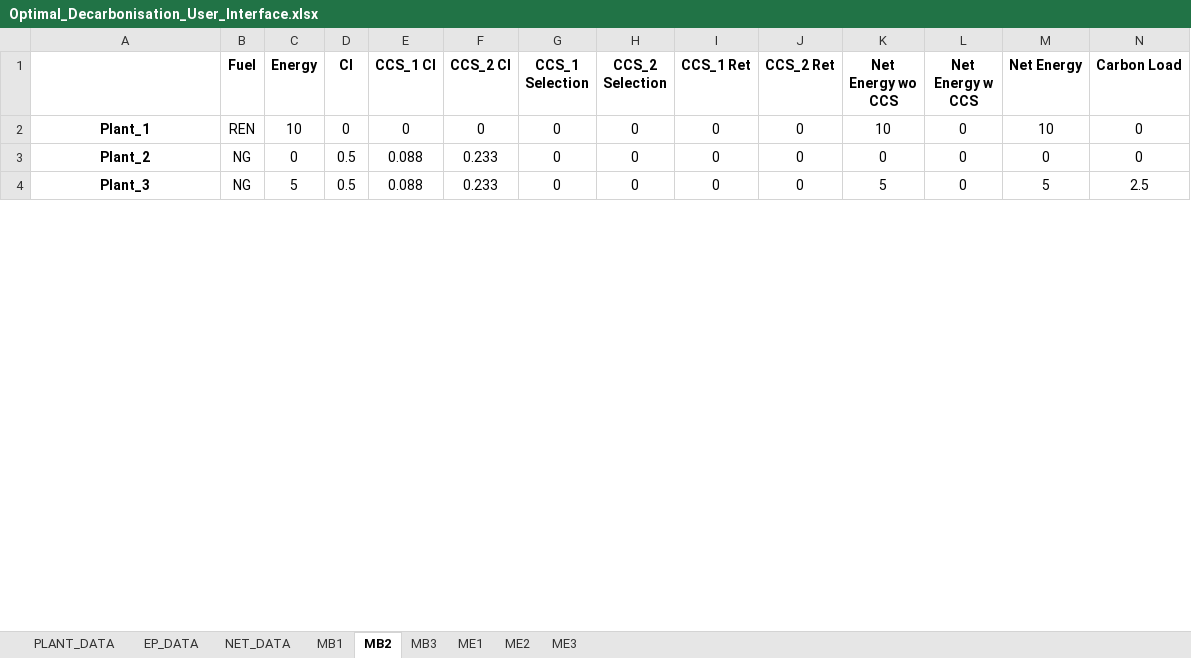
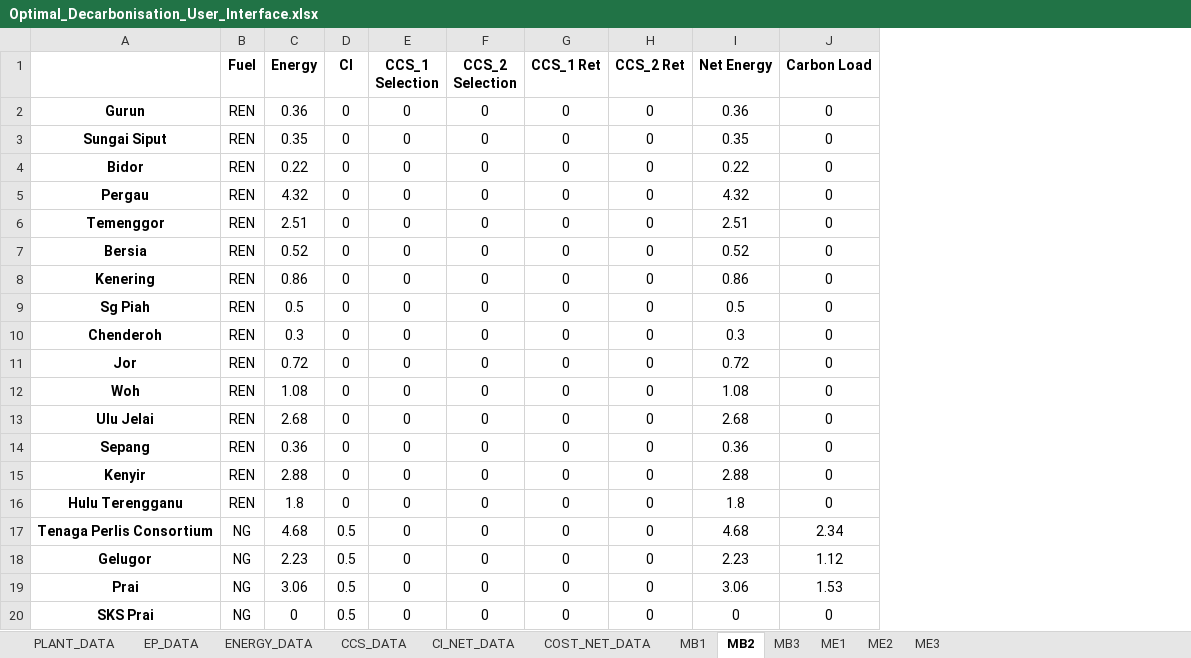
Before and after one commit to mchlshort/DECO2, an Excel workbook: Optimal_Decarbonisation_User_Interface.xlsx, sheet MB2, drawn as a sheet; only a part is shown; values as stored, in another font and other column widths than the file's, no borders; removed rows and columns are numbered as before the commit, all else as after; rows hold the shown columns only; the diff covers the shown part only; the diff names each change by its address in the sheet, - before the commit and + after, or states it on an @@ line.

```diff
--- a/Optimal_Decarbonisation_User_Interface.xlsx (sheet MB2)
+++ b/Optimal_Decarbonisation_User_Interface.xlsx (sheet MB2)
-sheet tab: NET_DATA
+sheet tab: ENERGY_DATA
+sheet tab: CCS_DATA
+sheet tab: CI_NET_DATA
+sheet tab: COST_NET_DATA
-column E (CCS_1 CI), rows 2-3: 0 | 0.088
-column F (CCS_2 CI), rows 2-3: 0 | 0.233
-column K (Net Energy wo CCS), rows 2-3: 10 | 0
-column L (Net Energy w CCS), rows 2-3: 0 | 0
+row 2: Gurun | REN | 0.36 | 0 | 0 | 0 | 0 | 0 | 0.36 | 0
-A3: Plant_1
+A3: Sungai Siput
-C3 (Energy): 10
+C3 (Energy): 0.35
-I3 (Net Energy): 10
+I3 (Net Energy): 0.35
+row 4: Bidor | REN | 0.22 | 0 | 0 | 0 | 0 | 0 | 0.22 | 0
+row 5: Pergau | REN | 4.32 | 0 | 0 | 0 | 0 | 0 | 4.32 | 0
+row 6: Temenggor | REN | 2.51 | 0 | 0 | 0 | 0 | 0 | 2.51 | 0
+row 7: Bersia | REN | 0.52 | 0 | 0 | 0 | 0 | 0 | 0.52 | 0
+row 8: Kenering | REN | 0.86 | 0 | 0 | 0 | 0 | 0 | 0.86 | 0
+row 9: Sg Piah | REN | 0.5 | 0 | 0 | 0 | 0 | 0 | 0.5 | 0
+row 10: Chenderoh | REN | 0.3 | 0 | 0 | 0 | 0 | 0 | 0.3 | 0
+row 11: Jor | REN | 0.72 | 0 | 0 | 0 | 0 | 0 | 0.72 | 0
+row 12: Woh | REN | 1.08 | 0 | 0 | 0 | 0 | 0 | 1.08 | 0
+row 13: Ulu Jelai | REN | 2.68 | 0 | 0 | 0 | 0 | 0 | 2.68 | 0
+row 14: Sepang | REN | 0.36 | 0 | 0 | 0 | 0 | 0 | 0.36 | 0
+row 15: Kenyir | REN | 2.88 | 0 | 0 | 0 | 0 | 0 | 2.88 | 0
+row 16: Hulu Terengganu | REN | 1.8 | 0 | 0 | 0 | 0 | 0 | 1.8 | 0
+row 17: Tenaga Perlis Consortium | NG | 4.68 | 0.5 | 0 | 0 | 0 | 0 | 4.68 | 2.34
+row 18: Gelugor | NG | 2.23 | 0.5 | 0 | 0 | 0 | 0 | 2.23 | 1.12
+row 19: Prai | NG | 3.06 | 0.5 | 0 | 0 | 0 | 0 | 3.06 | 1.53
-A20: Plant_2
+A20: SKS Prai
-row 4: Plant_3 | NG | 5 | 0.5 | 0.088 | 0.233 | 0 | 0 | 0 | 0 | 5 | 0 | 5 | 2.5
```
Also changed, not shown: 19 added rows, 3 removed rows, 19 edited cells and cell formats elsewhere in this sheet, sheet MB3, sheet ME3, sheet MB1, sheet ME2, sheet ME1, sheet PLANT_DATA, 2 more sheets, hidden cells, 2 other files.
